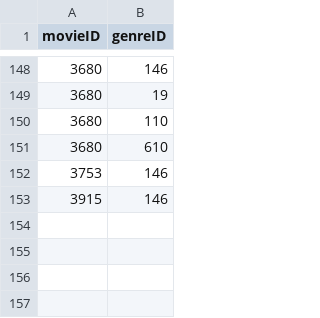
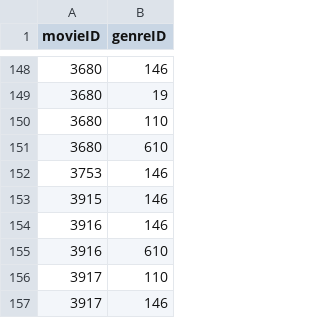
Before and after one commit to michayoung/graph_practicum, a CSV file: data/movieGenre.csv, drawn as a sheet; only a part is shown, gaps mark what is left out; the diff names each change by its address in the sheet, - before the commit and + after, or states it on an @@ line.

```diff
--- a/data/movieGenre.csv
+++ b/data/movieGenre.csv
+row 154: 3916 | 146
+row 155: 3916 | 610
+row 156: 3917 | 110
+row 157: 3917 | 146
```
Also changed, not shown: data/directedMovie.csv, data/movies.csv, 3 other files.
